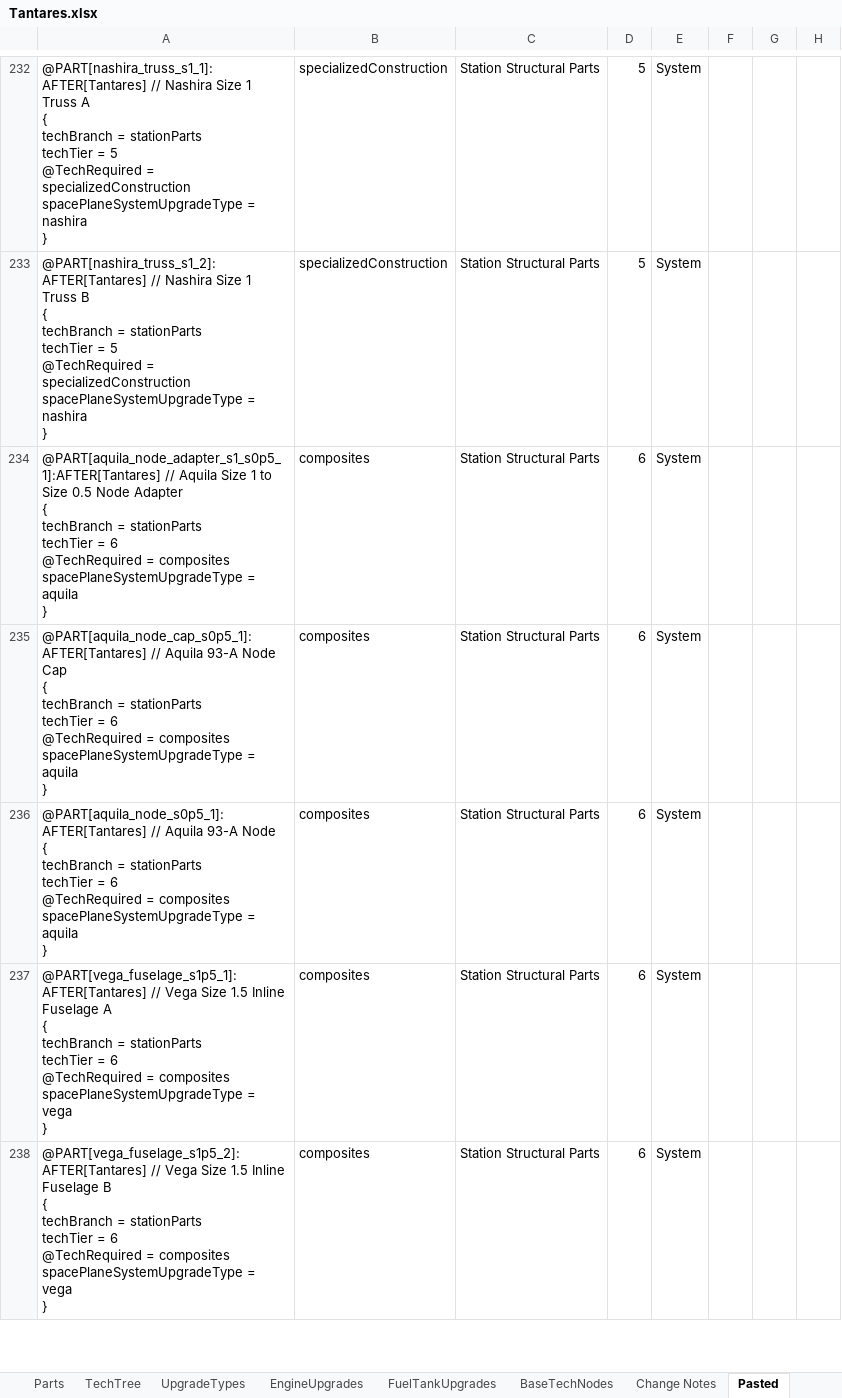
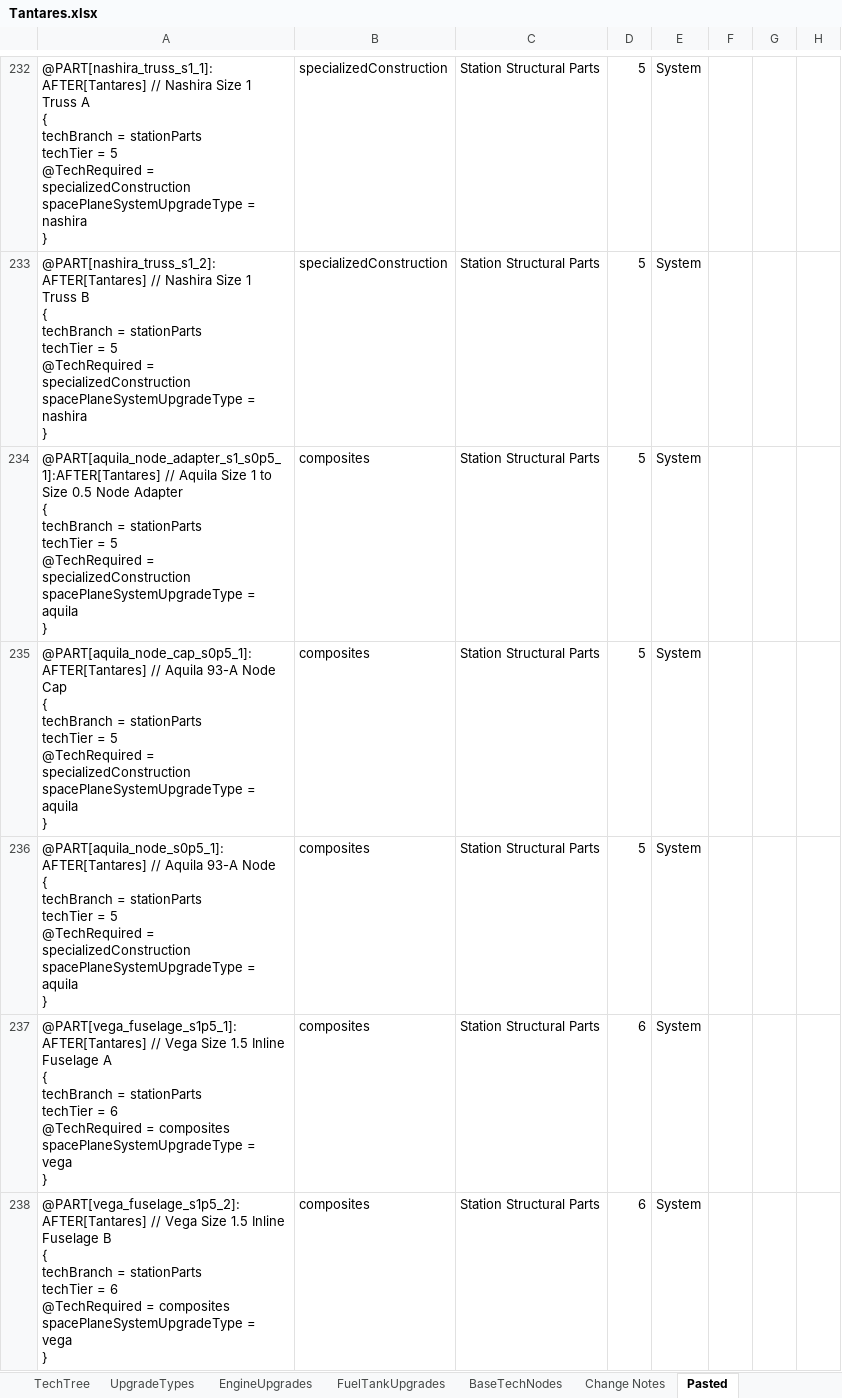
Before and after one commit to hemeac/kiwiTechTree, an Excel workbook: Source/Completed/Tantares.xlsx, sheet Pasted, drawn as a sheet; only a part is shown, gaps mark what is left out; values as stored, in another font and other column widths than the file's, no borders; ↵ is a line break in a cell; the diff names each change by its address in the sheet, - before the commit and + after, or states it on an @@ line.

```diff
--- a/Source/Completed/Tantares.xlsx (sheet Pasted)
+++ b/Source/Completed/Tantares.xlsx (sheet Pasted)
-A234: …techTier = 6 ↵ @TechRequired = composites ↵ spacePlaneSystemUpgradeType =…
+A234: …techTier = 5 ↵ @TechRequired = specializedConstruction ↵ spacePlaneSystemUpgradeType =…
-D234:D236: 6
+D234:D236: 5
-A235: …techTier = 6 ↵ @TechRequired = composites ↵ spacePlaneSystemUpgradeType =…
+A235: …techTier = 5 ↵ @TechRequired = specializedConstruction ↵ spacePlaneSystemUpgradeType =…
-A236: …techTier = 6 ↵ @TechRequired = composites ↵ spacePlaneSystemUpgradeType =…
+A236: …techTier = 5 ↵ @TechRequired = specializedConstruction ↵ spacePlaneSystemUpgradeType =…
```
Also changed, not shown: sheet Parts, other sheet tabs, formulas that keep their value, hidden cells, Source/Completed/BlueSteel.xlsx, Source/Science.xlsx, 42 other files.
